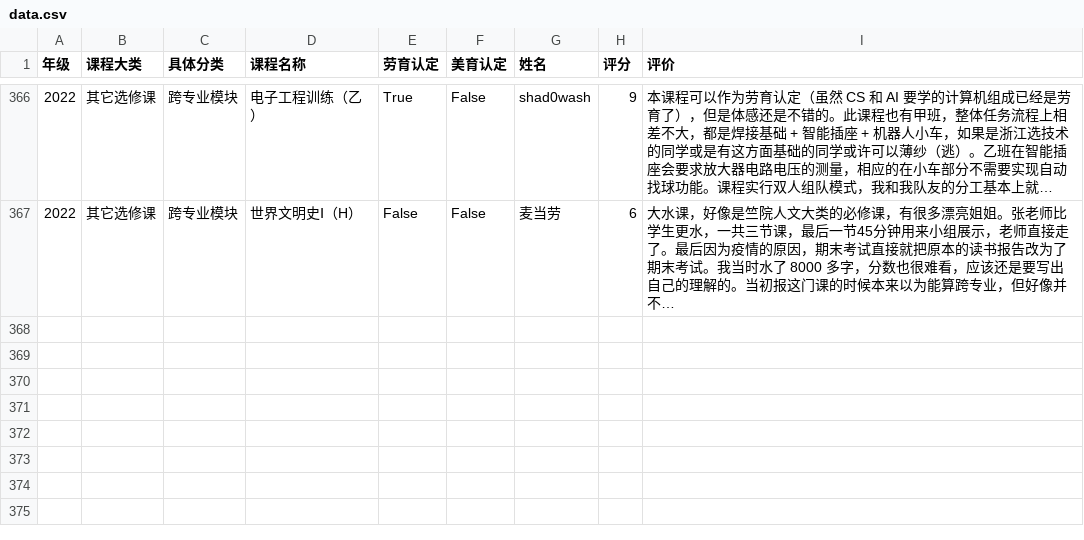
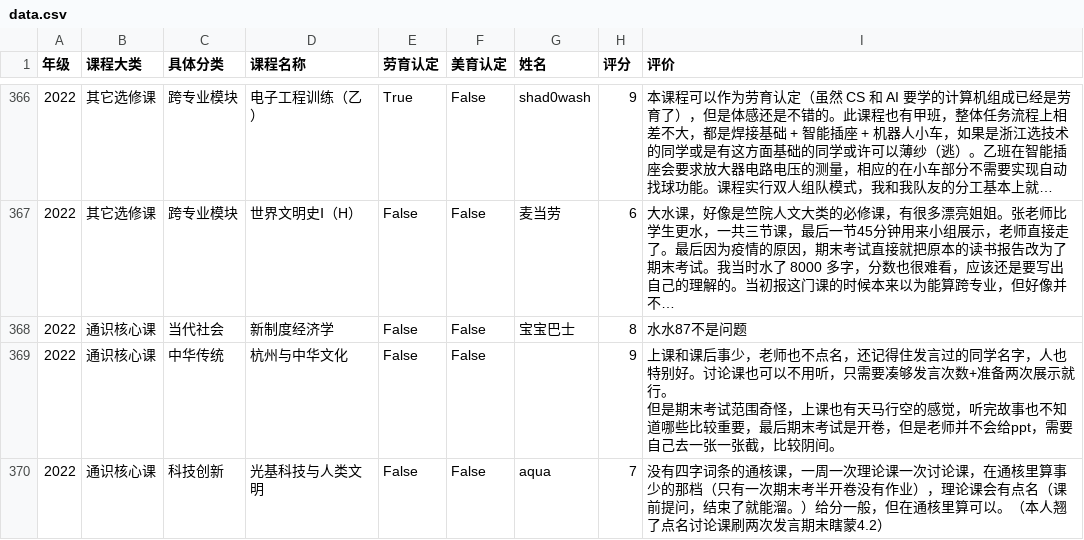
Before and after one commit to ZJU-Turing/GeneralEducationAdmin, a CSV file: tools/data.csv, drawn as a sheet; only a part is shown, gaps mark what is left out; long unchanged cells end in …; ↵ is a line break in a cell; the diff names each change by its address in the sheet, - before the commit and + after, or states it on an @@ line.

```diff
--- a/tools/data.csv
+++ b/tools/data.csv
+row 368: 2022 | 通识核心课 | 当代社会 | 新制度经济学 | False | False | 宝宝巴士 | 8 | 水水87不是问题
+row 369: 2022 | 通识核心课 | 中华传统 | 杭州与中华文化 | False | False |  | 9 | 上课和课后事少，老师也不点名，还记得住发言过的同学名字，人也特别好。讨论课也可以不用听，只需要凑够发言次数+准备两次展示就行。 ↵ 但是期末考试范围奇怪，上课也有天马行空的感觉，听完故事也不知道哪些比较重要，最后期末考试是开卷，但是老师并不会给ppt，需要自己去一张一张截，比较阴间。
+row 370: 2022 | 通识核心课 | 科技创新 | 光基科技与人类文明 | False | False | aqua | 7 | 没有四字词条的通核课，一周一次理论课一次讨论课，在通核里算事少的那档（只有一次期末考半开卷没有作业），理论课会有点名（课前提问，结束了就能溜。）给分一般，但在通核里算可以。（本人翘了点名讨论课刷两次发言期末瞎蒙4.2）
```
Also changed, not shown: 2 other files.
